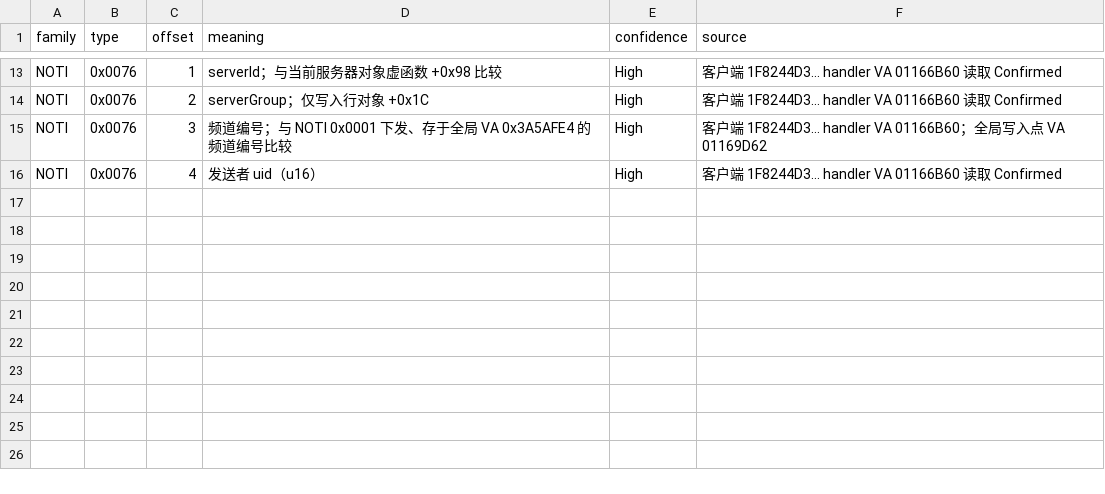
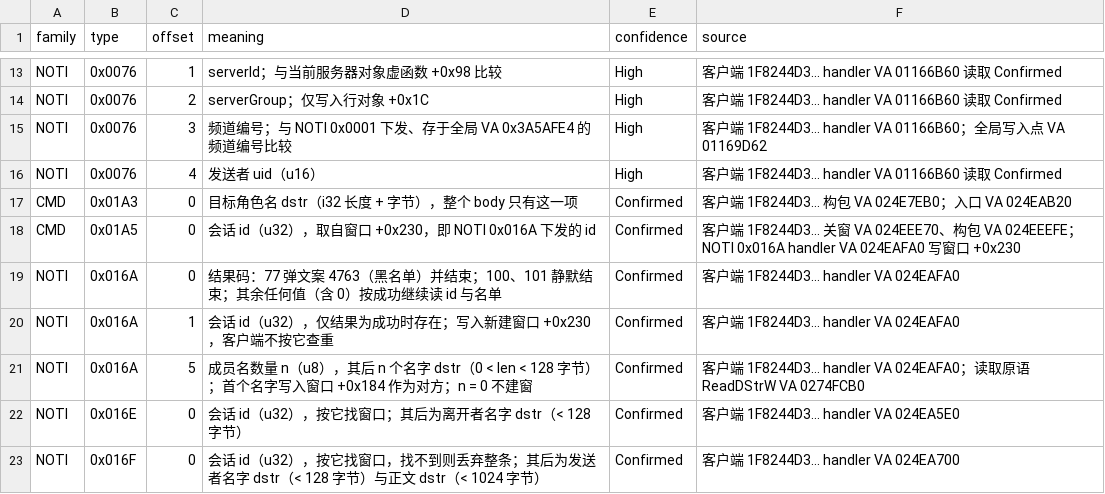
Before and after one commit to Gloria-GK-406/DNF-JP-86-Server, a TSV file: protocol/patterns/data/meanings/chat-a21-20261112.tsv, drawn as a sheet; only a part is shown, gaps mark what is left out; the diff names each change by its address in the sheet, - before the commit and + after, or states it on an @@ line.

```diff
--- a/protocol/patterns/data/meanings/chat-a21-20261112.tsv
+++ b/protocol/patterns/data/meanings/chat-a21-20261112.tsv
+row 17: CMD | 0x01A3 | 0 | 目标角色名 dstr（i32 长度 + 字节），整个 body 只有这一项 | Confirmed | 客户端 1F8244D3… 构包 VA 024E7EB0；入口 VA 024EAB20
+row 18: CMD | 0x01A5 | 0 | 会话 id（u32），取自窗口 +0x230，即 NOTI 0x016A 下发的 id | Confirmed | 客户端 1F8244D3… 关窗 VA 024EEE70、构包 VA 024EEEFE；NOTI 0x016A handler VA 024EAFA0 写窗口 +0x230
+row 19: NOTI | 0x016A | 0 | 结果码：77 弹文案 4763（黑名单）并结束；100、101 静默结束；其余任何值（含 0）按成功继续读 id 与名单 | Confirmed | 客户端 1F8244D3… handler VA 024EAFA0
+row 20: NOTI | 0x016A | 1 | 会话 id（u32），仅结果为成功时存在；写入新建窗口 +0x230，客户端不按它查重 | Confirmed | 客户端 1F8244D3… handler VA 024EAFA0
+row 21: NOTI | 0x016A | 5 | 成员名数量 n（u8），其后 n 个名字 dstr（0 < len < 128 字节）；首个名字写入窗口 +0x184 作为对方；n = 0 不建窗 | Confirmed | 客户端 1F8244D3… handler VA 024EAFA0；读取原语 ReadDStrW VA 0274FCB0
+row 22: NOTI | 0x016E | 0 | 会话 id（u32），按它找窗口；其后为离开者名字 dstr（< 128 字节） | Confirmed | 客户端 1F8244D3… handler VA 024EA5E0
+row 23: NOTI | 0x016F | 0 | 会话 id（u32），按它找窗口，找不到则丢弃整条；其后为发送者名字 dstr（< 128 字节）与正文 dstr（< 1024 字节） | Confirmed | 客户端 1F8244D3… handler VA 024EA700
```
Also changed, not shown: protocol/patterns/data/meanings/11-protocol-gameprotocolhandler.tsv, protocol/patterns/data/meanings/14-mixed.tsv, 9 other files.
